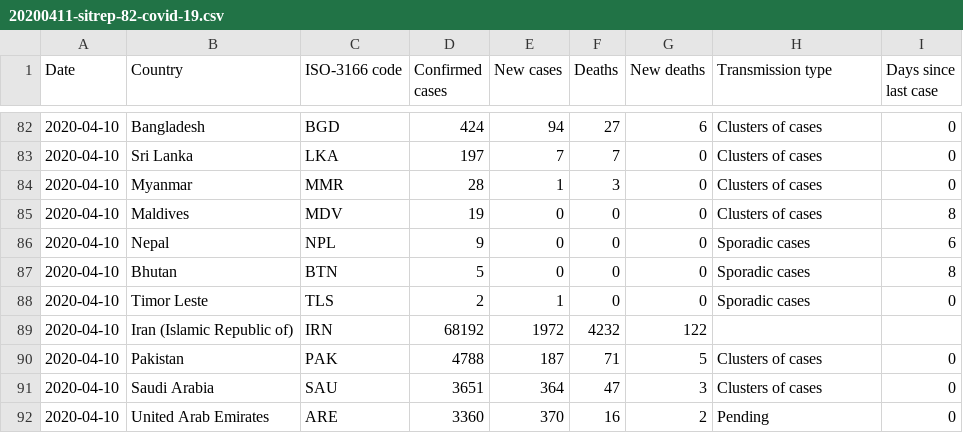
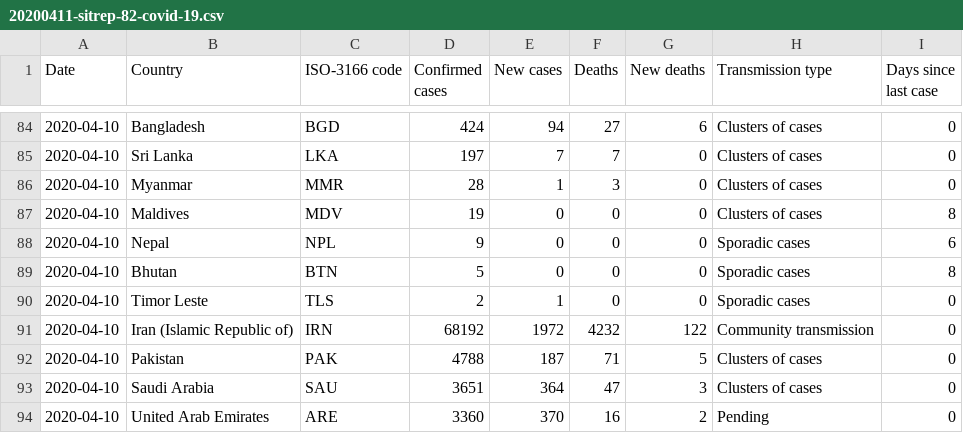
Before and after one commit to gibello/whocovid19, a CSV file: data/csv/20200411-sitrep-82-covid-19.csv, drawn as a sheet; only a part is shown, gaps mark what is left out; the diff covers the shown part only.

Commit message:
Minor format change required parser fix for 'Community transmission' type

```diff
--- a/data/csv/20200411-sitrep-82-covid-19.csv
+++ b/data/csv/20200411-sitrep-82-covid-19.csv
@@ -88,3 +90,3 @@ Date,Country,ISO-3166 code,Confirmed cases,New cases,Deaths,New deaths,Transmiss
 2020-04-10,Timor Leste,TLS,2,1,0,0,Sporadic cases,0
-2020-04-10,Iran (Islamic Republic of),IRN,68192,1972,4232,122
+2020-04-10,Iran (Islamic Republic of),IRN,68192,1972,4232,122,Community transmission,0
 2020-04-10,Pakistan,PAK,4788,187,71,5,Clusters of cases,0
```
Also changed, not shown: 6 added rows and 30 edited cells elsewhere in this file, 1 other file.
